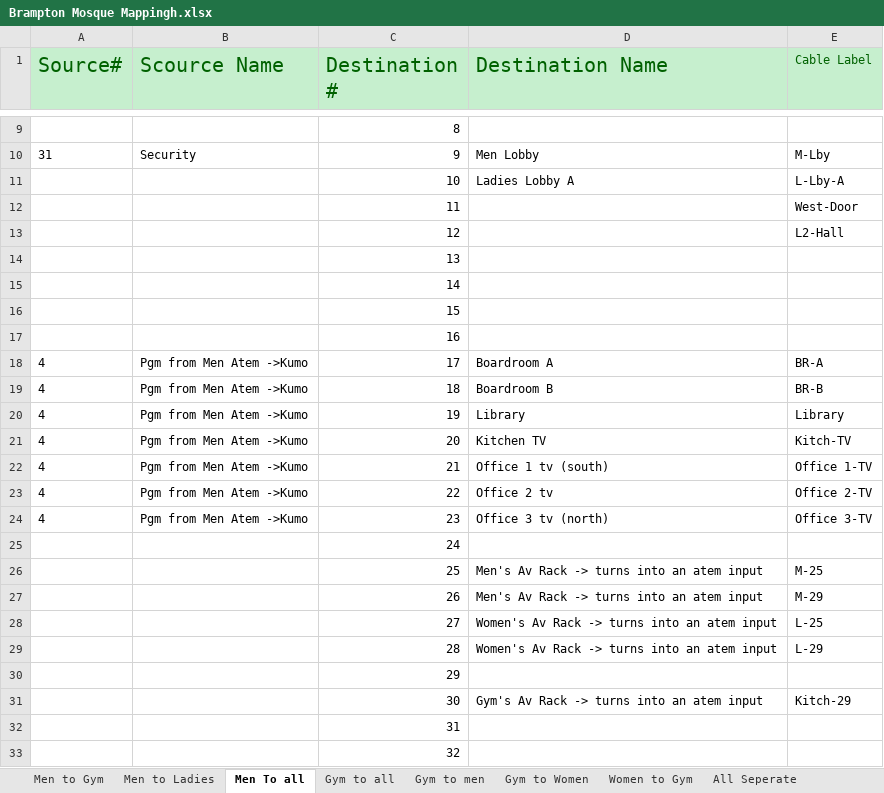
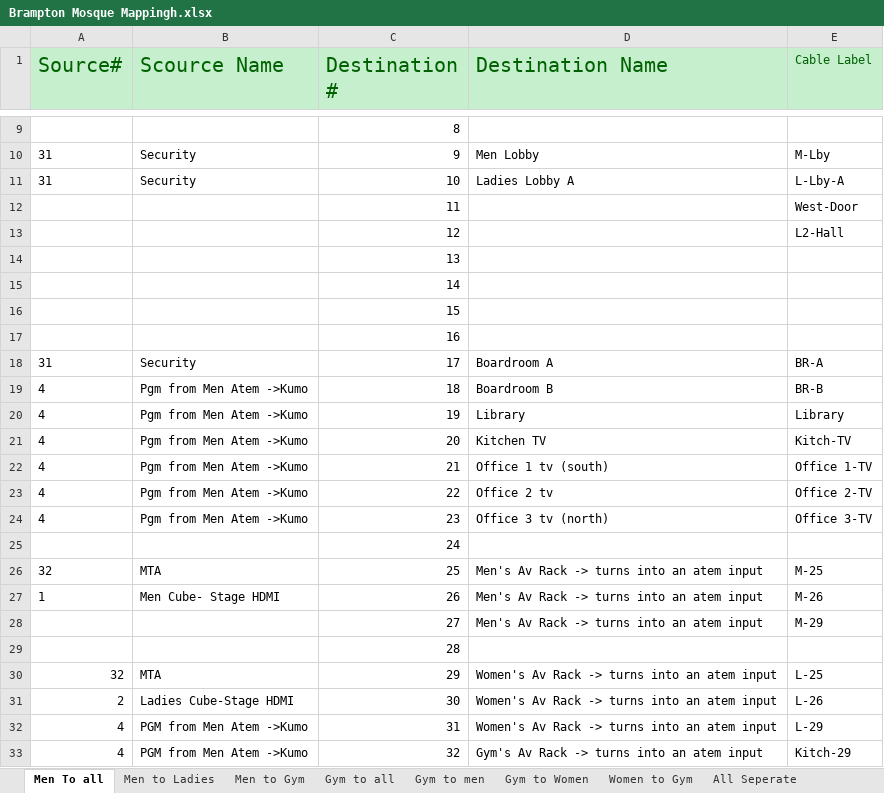
Before and after one commit to amjaudiovideocanada/Brampton-Mosque-Excell-Sheet, an Excel workbook: Brampton Mosque Mappingh.xlsx, sheet Men To all, drawn as a sheet; only a part is shown, gaps mark what is left out; values as stored, in another font and other column widths than the file's, no borders; the diff names each change by its address in the sheet, - before the commit and + after, or states it on an @@ line.

Commit message:
Add files via upload
added atem ip address

```diff
--- a/Brampton Mosque Mappingh.xlsx (sheet Men To all)
+++ b/Brampton Mosque Mappingh.xlsx (sheet Men To all)
@@ sheet tab order changed: Men To all | Men to Ladies | Men to Gym | Gym to all | Gym to men | Gym to Women | Women to Gym | All Seperate @@
-A11 (Source#): (empty)
+A11 (Source#): 31
-B11 (Scource Name): (empty)
+B11 (Scource Name): Security
-A18 (Source#): 4
+A18 (Source#): 31
-B18 (Scource Name): Pgm from Men Atem ->Kumo
+B18 (Scource Name): Security
-A26 (Source#): (empty)
+A26 (Source#): 32
-B26 (Scource Name): (empty)
+B26 (Scource Name): MTA
-A27 (Source#): (empty)
+A27 (Source#): 1
-B27 (Scource Name): (empty)
+B27 (Scource Name): Men Cube- Stage HDMI
-E27 (Cable Label): M-29
+E27 (Cable Label): M-26
-D28 (Destination Name): Women's Av Rack -> turns into an atem input
+D28 (Destination Name): Men's Av Rack -> turns into an atem input
-E28 (Cable Label): L-25
+E28 (Cable Label): M-29
-D29 (Destination Name): Women's Av Rack -> turns into an atem input
+D29 (Destination Name): (empty)
-E29 (Cable Label): L-29
+E29 (Cable Label): (empty)
-A30 (Source#): (empty)
+A30 (Source#): 32
-B30 (Scource Name): (empty)
+B30 (Scource Name): MTA
-D30 (Destination Name): (empty)
+D30 (Destination Name): Women's Av Rack -> turns into an atem input
-E30 (Cable Label): (empty)
+E30 (Cable Label): L-25
-A31 (Source#): (empty)
+A31 (Source#): 2
-B31 (Scource Name): (empty)
+B31 (Scource Name): Ladies Cube-Stage HDMI
-D31 (Destination Name): Gym's Av Rack -> turns into an atem input
+D31 (Destination Name): Women's Av Rack -> turns into an atem input
-E31 (Cable Label): Kitch-29
+E31 (Cable Label): L-26
-A32:A33 (Source#): (empty)
+A32:A33 (Source#): 4
-B32:B33 (Scource Name): (empty)
+B32:B33 (Scource Name): PGM from Men Atem ->Kumo
-D32 (Destination Name): (empty)
+D32 (Destination Name): Women's Av Rack -> turns into an atem input
-E32 (Cable Label): (empty)
+E32 (Cable Label): L-29
-D33 (Destination Name): (empty)
+D33 (Destination Name): Gym's Av Rack -> turns into an atem input
-E33 (Cable Label): (empty)
+E33 (Cable Label): Kitch-29
```
Also changed, not shown: sheet Men to Gym, sheet Men to Ladies, sheet Kumo Cabling, sheet Men Atem, sheet Ladies Atem.
